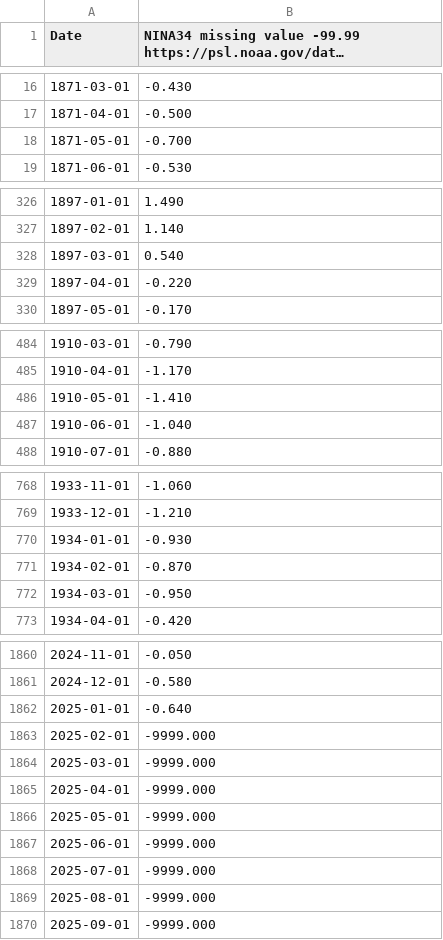
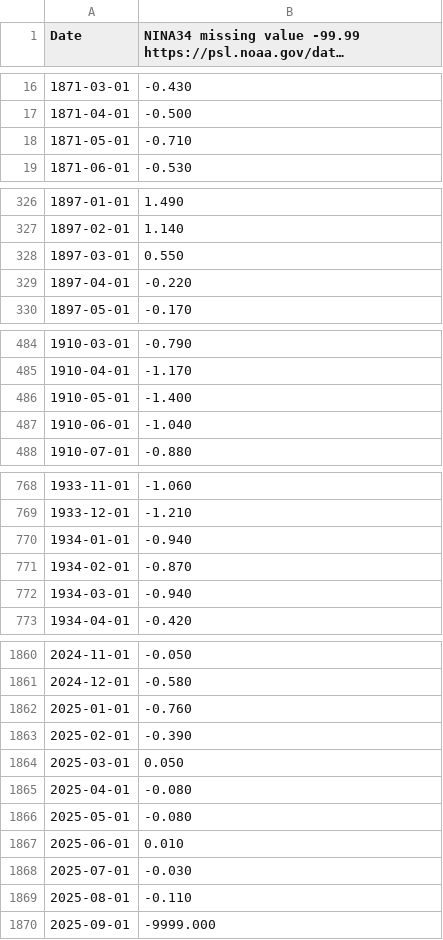
Before and after one commit to sophia14324/Kenya-Short-Rains-OND---ML-Climate-Diagnostics, a CSV file: data/raw/nino34.long.anom.csv, drawn as a sheet; only a part is shown, gaps mark what is left out; long unchanged cells end in …; the diff covers the shown part only; the diff names each change by its address in the sheet, - before the commit and + after, or states it on an @@ line.

```diff
--- a/data/raw/nino34.long.anom.csv
+++ b/data/raw/nino34.long.anom.csv
-B18: -0.700
+B18: -0.710
-B328: 0.540
+B328: 0.550
-B486: -1.410
+B486: -1.400
-B770: -0.930
+B770: -0.940
-B772: -0.950
+B772: -0.940
-B1862: -0.640
+B1862: -0.760
-B1863: -9999.000
+B1863: -0.390
-B1864: -9999.000
+B1864: 0.050
-B1865:B1866: -9999.000
+B1865:B1866: -0.080
-B1867: -9999.000
+B1867: 0.010
-B1868: -9999.000
+B1868: -0.030
-B1869: -9999.000
+B1869: -0.110
```
Also changed, not shown: 9 edited cells elsewhere in this file, data/processed/ond_season_totals_with_drivers.csv, 4 other files.
